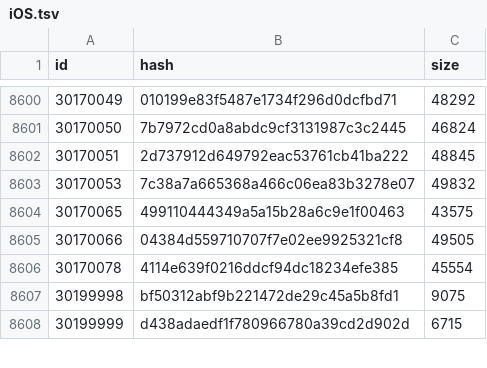
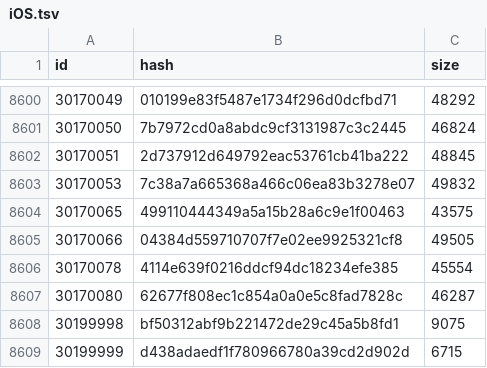
Before and after one commit to game4353/camp-data, a TSV file: data/tsv/Resource/iOS.tsv, drawn as a sheet; only a part is shown, gaps mark what is left out; the diff names each change by its address in the sheet, - before the commit and + after, or states it on an @@ line.

```diff
--- a/data/tsv/Resource/iOS.tsv
+++ b/data/tsv/Resource/iOS.tsv
+row 8607: 30170080 | 62677f808ec1c854a0a0e5c8fad7828c | 46287
```
Also changed, not shown: data/tsv/TextMap/ItemText.tsv, 1 other file.
